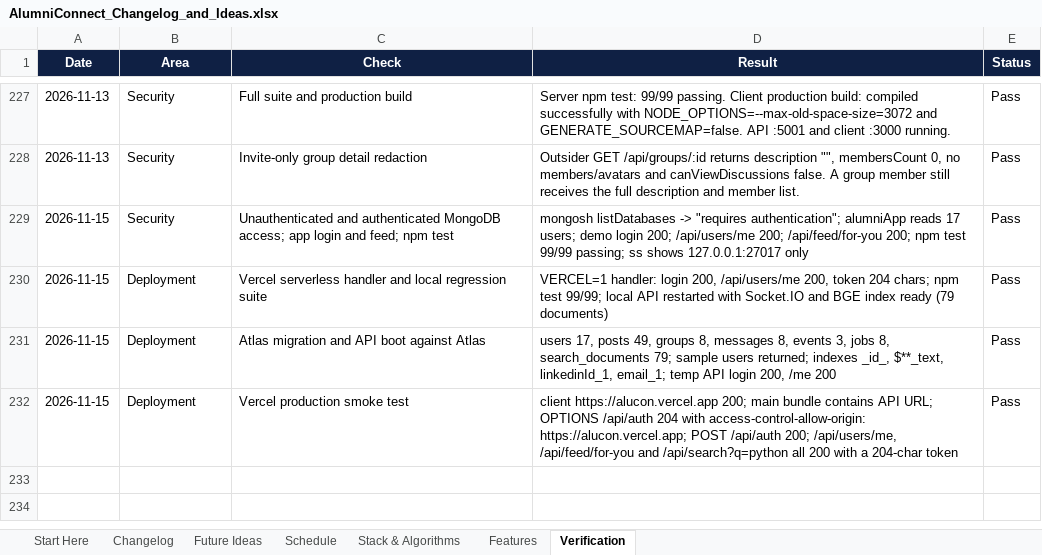
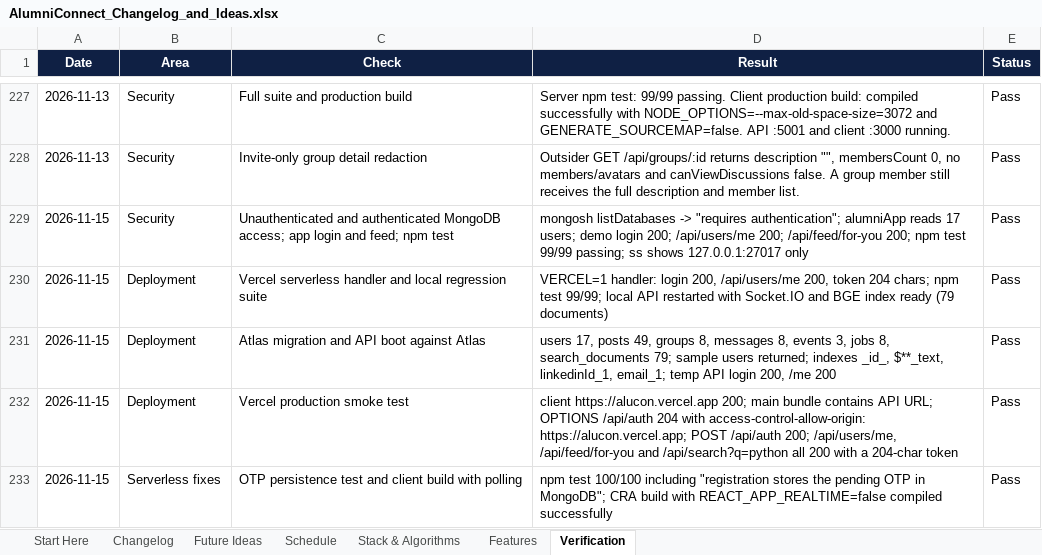
Before and after one commit to sathvikboina/alucon, an Excel workbook: AlumniConnect_Changelog_and_Ideas.xlsx, sheet Verification, drawn as a sheet; only a part is shown, gaps mark what is left out; values as stored, in another font and other column widths than the file's, no borders; the diff names each change by its address in the sheet, - before the commit and + after, or states it on an @@ line.

Commit message:
fix(serverless): persist OTPs and poll for messages
Store registration/reset OTPs in MongoDB so they survive across Vercel
instances, and add a 5s polling fallback when realtime is disabled.

```diff
--- a/AlumniConnect_Changelog_and_Ideas.xlsx (sheet Verification)
+++ b/AlumniConnect_Changelog_and_Ideas.xlsx (sheet Verification)
+row 233: 2026-11-15 | Serverless fixes | OTP persistence test and client build with polling | npm test 100/100 including "registration stores the pending OTP in MongoDB"; CRA build with REACT_APP_REALTIME=false compiled successfully | Pass
```
Also changed, not shown: sheet Changelog, 8 other files.
